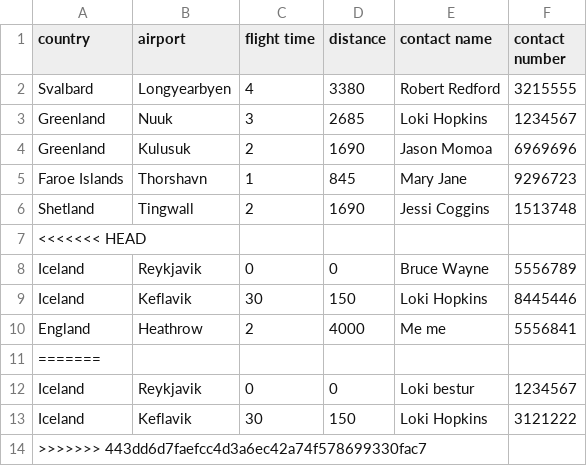
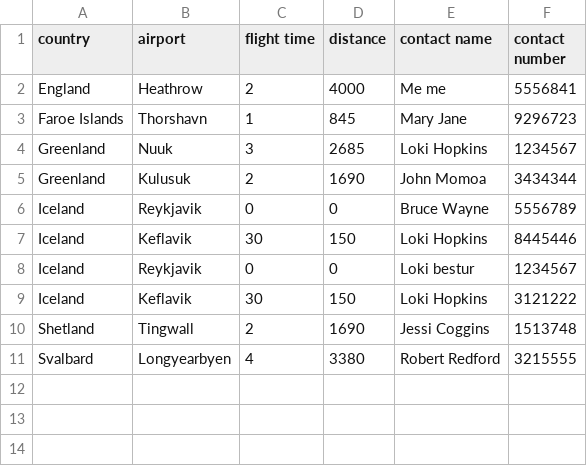
Before and after one commit to irmalexandra/vln1_chuck_nan, a CSV file: code/repo/Destination.csv, drawn as a sheet.

```diff
--- a/code/repo/Destination.csv
+++ b/code/repo/Destination.csv
@@ -1,14 +1,11 @@
 country,airport,flight time,distance,contact name,contact number
-Svalbard,Longyearbyen,4,3380,Robert Redford,3215555
+England,Heathrow,2,4000,Me me,5556841
+Faroe Islands,Thorshavn,1,845,Mary Jane,9296723
 Greenland,Nuuk,3,2685,Loki Hopkins,1234567
-Greenland,Kulusuk,2,1690,Jason Momoa,6969696
-Faroe Islands,Thorshavn,1,845,Mary Jane,9296723
-Shetland,Tingwall,2,1690,Jessi Coggins,1513748
-<<<<<<< HEAD
+Greenland,Kulusuk,2,1690,John Momoa,3434344
 Iceland,Reykjavik,0,0,Bruce Wayne,5556789
 Iceland,Keflavik,30,150,Loki Hopkins,8445446
-England,Heathrow,2,4000,Me me,5556841
-=======
 Iceland,Reykjavik,0,0,Loki bestur,1234567
 Iceland,Keflavik,30,150,Loki Hopkins,3121222
->>>>>>> 443dd6d7faefcc4d3a6ec42a74f578699330fac7
+Shetland,Tingwall,2,1690,Jessi Coggins,1513748
+Svalbard,Longyearbyen,4,3380,Robert Redford,3215555
```
Also changed, not shown: code/repo/Airplane.csv, code/repo/employees.csv.
